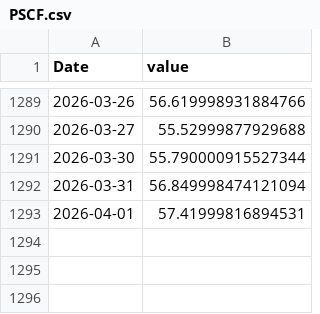
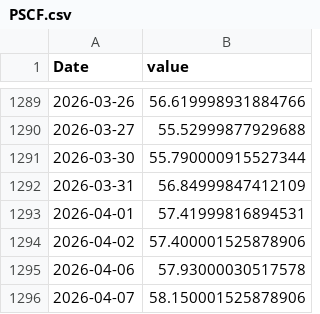
Before and after one commit to bbrigmga/macro-dashboard, a CSV file: data/cache/PSCF.csv, drawn as a sheet; only a part is shown, gaps mark what is left out.

Commit message:
Update logs and cache data

```diff
--- a/data/cache/PSCF.csv
+++ b/data/cache/PSCF.csv
@@ -1291,3 +1291,6 @@ Date,value
 2026-03-30,55.790000915527344
-2026-03-31,56.849998474121094
+2026-03-31,56.84999847412109
 2026-04-01,57.41999816894531
+2026-04-02,57.400001525878906
+2026-04-06,57.93000030517578
+2026-04-07,58.150001525878906
```
Also changed, not shown: 6 other files.
